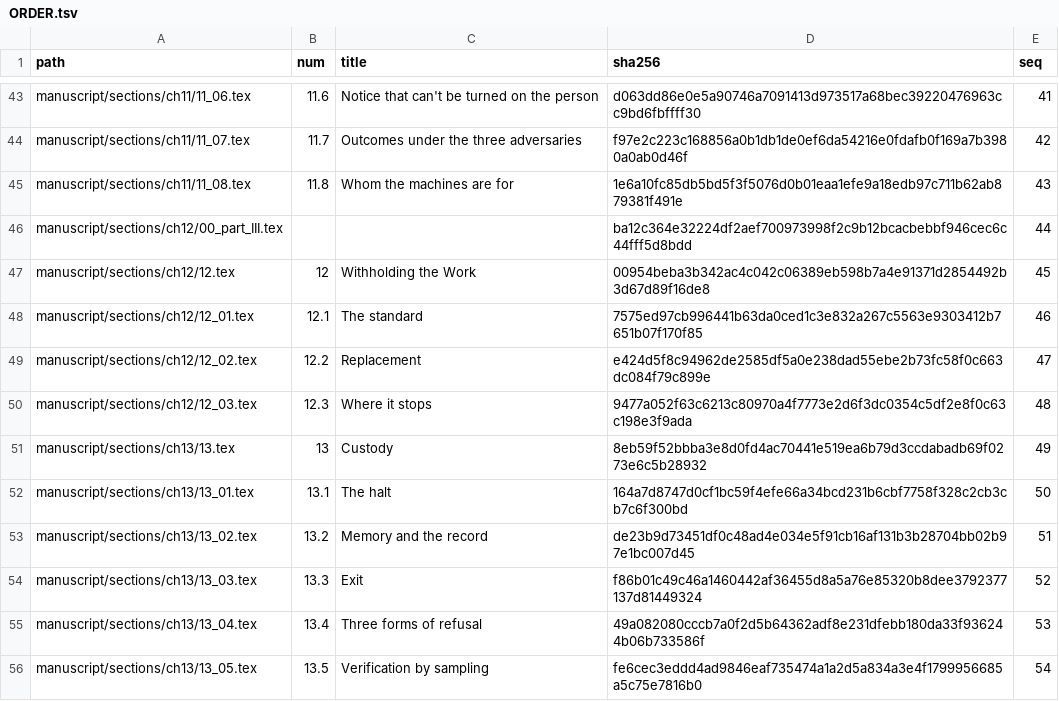
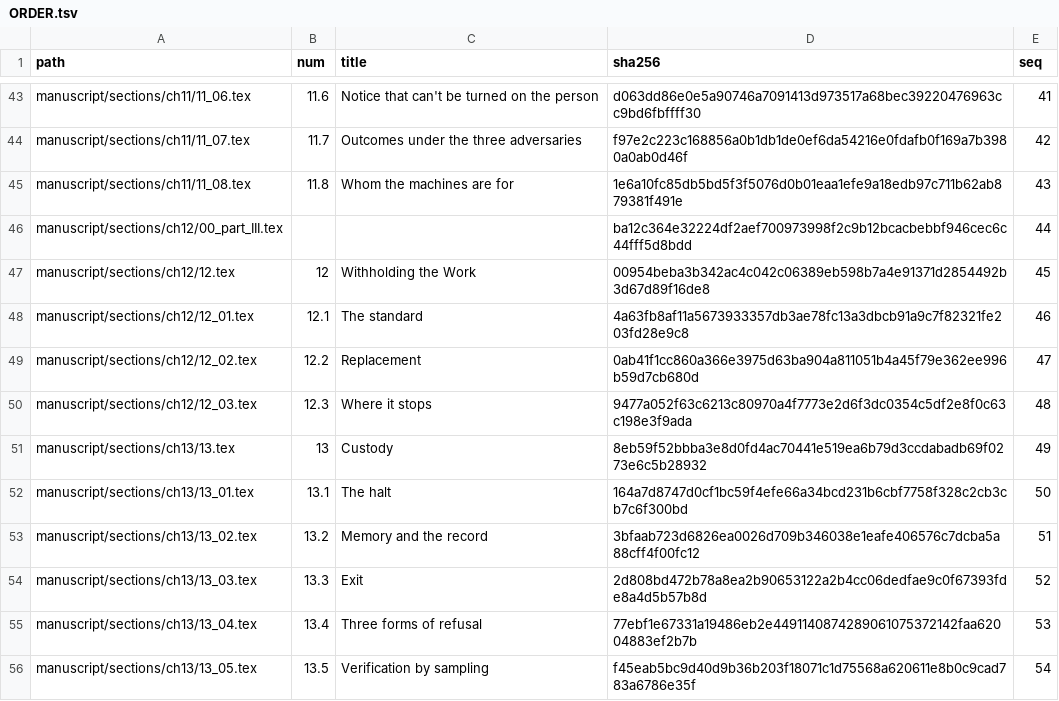
Before and after one commit to iterabloom/antifascist.intelligence, a TSV file: manuscript/sections/ORDER.tsv, drawn as a sheet; only a part is shown, gaps mark what is left out; the diff covers the shown part only.

```diff
--- a/manuscript/sections/ORDER.tsv
+++ b/manuscript/sections/ORDER.tsv
@@ -47,4 +47,4 @@ manuscript/sections/ch12/00_part_III.tex			ba12c364e32224df2aef700973998f2c9b12b
 manuscript/sections/ch12/12.tex	12	Withholding the Work	00954beba3b342ac4c042c06389eb598b7a4e91371d2854492b3d67d89f16de8	45
-manuscript/sections/ch12/12_01.tex	12.1	The standard	7575ed97cb996441b63da0ced1c3e832a267c5563e9303412b7651b07f170f85	46
-manuscript/sections/ch12/12_02.tex	12.2	Replacement	e424d5f8c94962de2585df5a0e238dad55ebe2b73fc58f0c663dc084f79c899e	47
+manuscript/sections/ch12/12_01.tex	12.1	The standard	4a63fb8af11a5673933357db3ae78fc13a3dbcb91a9c7f82321fe203fd28e9c8	46
+manuscript/sections/ch12/12_02.tex	12.2	Replacement	0ab41f1cc860a366e3975d63ba904a811051b4a45f79e362ee996b59d7cb680d	47
 manuscript/sections/ch12/12_03.tex	12.3	Where it stops	9477a052f63c6213c80970a4f7773e2d6f3dc0354c5df2e8f0c63c198e3f9ada	48
@@ -52,5 +52,5 @@ manuscript/sections/ch13/13.tex	13	Custody	8eb59f52bbba3e8d0fd4ac70441e519ea6b79
 manuscript/sections/ch13/13_01.tex	13.1	The halt	164a7d8747d0cf1bc59f4efe66a34bcd231b6cbf7758f328c2cb3cb7c6f300bd	50
-manuscript/sections/ch13/13_02.tex	13.2	Memory and the record	de23b9d73451df0c48ad4e034e5f91cb16af131b3b28704bb02b97e1bc007d45	51
-manuscript/sections/ch13/13_03.tex	13.3	Exit	f86b01c49c46a1460442af36455d8a5a76e85320b8dee3792377137d81449324	52
-manuscript/sections/ch13/13_04.tex	13.4	Three forms of refusal	49a082080cccb7a0f2d5b64362adf8e231dfebb180da33f936244b06b733586f	53
-manuscript/sections/ch13/13_05.tex	13.5	Verification by sampling	fe6cec3eddd4ad9846eaf735474a1a2d5a834a3e4f1799956685a5c75e7816b0	54
+manuscript/sections/ch13/13_02.tex	13.2	Memory and the record	3bfaab723d6826ea0026d709b346038e1eafe406576c7dcba5a88cff4f00fc12	51
+manuscript/sections/ch13/13_03.tex	13.3	Exit	2d808bd472b78a8ea2b90653122a2b4cc06dedfae9c0f67393fde8a4d5b57b8d	52
+manuscript/sections/ch13/13_04.tex	13.4	Three forms of refusal	77ebf1e67331a19486eb2e4491140874289061075372142faa62004883ef2b7b	53
+manuscript/sections/ch13/13_05.tex	13.5	Verification by sampling	f45eab5bc9d40d9b36b203f18071c1d75568a620611e8b0c9cad783a6786e35f	54
```
Also changed, not shown: 13 edited cells elsewhere in this file, finishing/refs-ledger.tsv, 23 other files.
